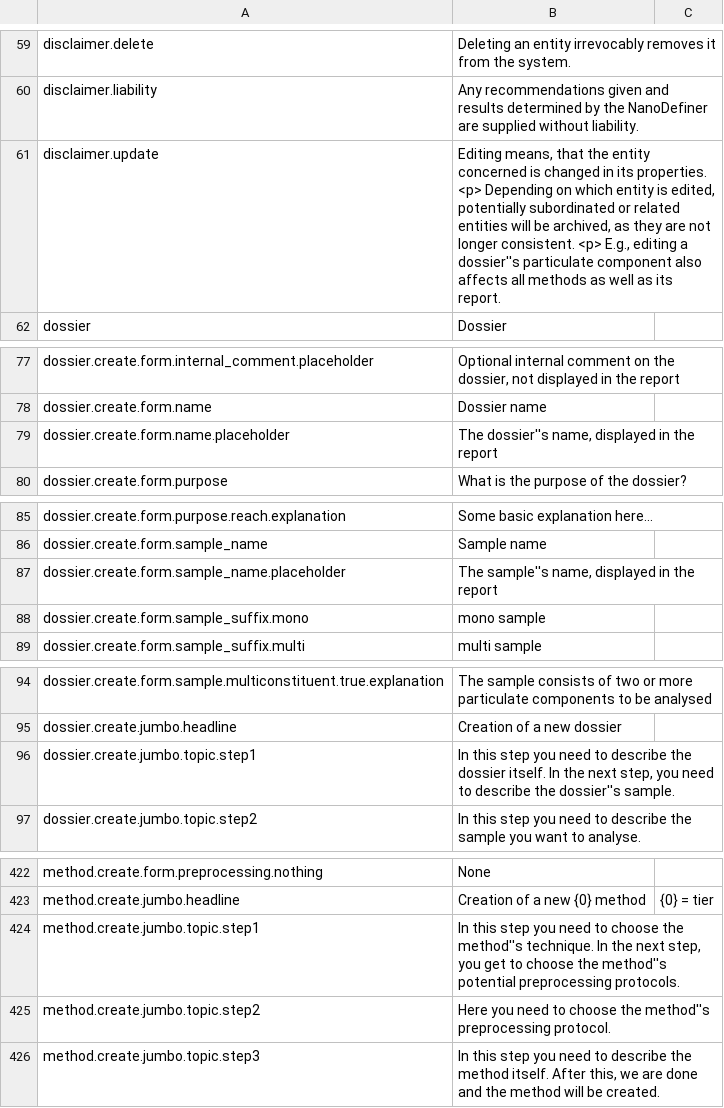
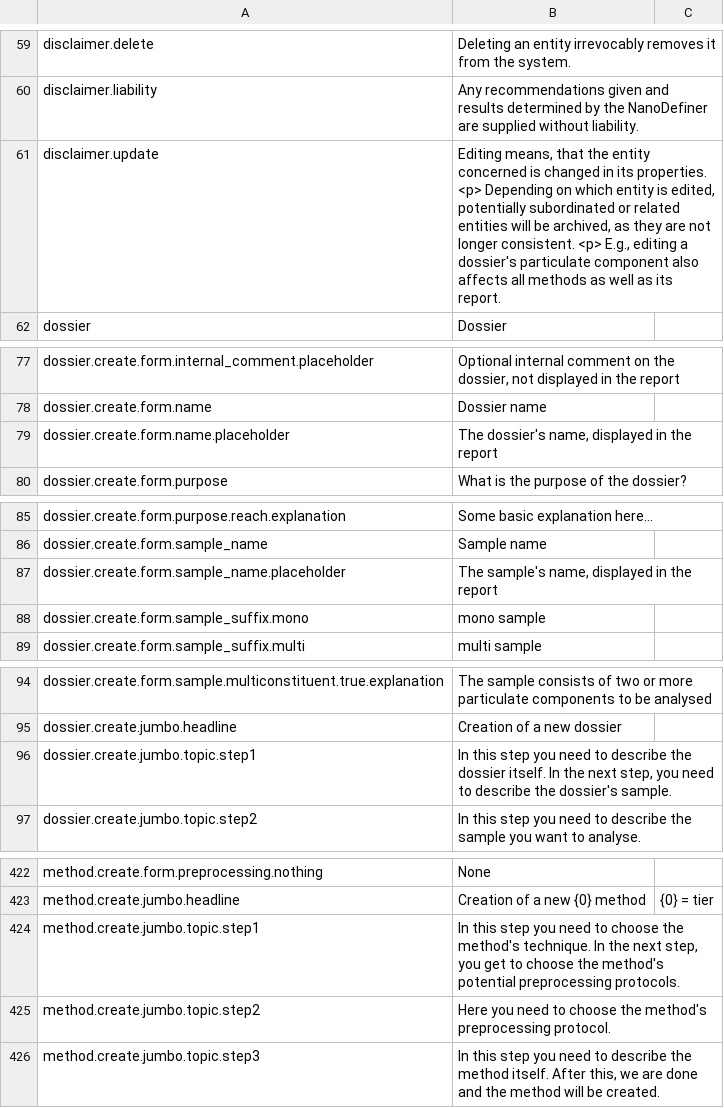
Before and after one commit to NanoDefiner/NanoDefiner, a CSV file: config/locales/messages.csv, drawn as a sheet; only a part is shown, gaps mark what is left out; the diff covers the shown part only.

```diff
--- a/config/locales/messages.csv
+++ b/config/locales/messages.csv
@@ -60,3 +60,3 @@ disclaimer.delete,Deleting an entity irrevocably removes it from the system.,
 disclaimer.liability,Any recommendations given and results determined by the NanoDefiner are supplied without liability.,
-disclaimer.update,"Editing means, that the entity concerned is changed in its properties. <p> Depending on which entity is edited, potentially subordinated or related entities will be archived, as they are not longer consistent. <p> E.g., editing a dossier''s particulate component also affects all methods as well as its report.",
+disclaimer.update,"Editing means, that the entity concerned is changed in its properties. <p> Depending on which entity is edited, potentially subordinated or related entities will be archived, as they are not longer consistent. <p> E.g., editing a dossier's particulate component also affects all methods as well as its report.",
 dossier,Dossier,
@@ -78,3 +78,3 @@ dossier.create.form.internal_comment.placeholder,"Optional internal comment on t
 dossier.create.form.name,Dossier name,
-dossier.create.form.name.placeholder,"The dossier''s name, displayed in the report",
+dossier.create.form.name.placeholder,"The dossier's name, displayed in the report",
 dossier.create.form.purpose,What is the purpose of the dossier?,
@@ -86,3 +86,3 @@ dossier.create.form.purpose.reach.explanation,Some basic explanation here...,
 dossier.create.form.sample_name,Sample name,
-dossier.create.form.sample_name.placeholder,"The sample''s name, displayed in the report",
+dossier.create.form.sample_name.placeholder,"The sample's name, displayed in the report",
 dossier.create.form.sample_suffix.mono,mono sample,
@@ -95,3 +95,3 @@ dossier.create.form.sample.multiconstituent.true.explanation,The sample consists
 dossier.create.jumbo.headline,Creation of a new dossier,
-dossier.create.jumbo.topic.step1,"In this step you need to describe the dossier itself. In the next step, you need to describe the dossier''s sample.",
+dossier.create.jumbo.topic.step1,"In this step you need to describe the dossier itself. In the next step, you need to describe the dossier's sample.",
 dossier.create.jumbo.topic.step2,In this step you need to describe the sample you want to analyse.,
@@ -423,4 +423,4 @@ method.create.form.preprocessing.nothing,None,
 method.create.jumbo.headline,Creation of a new {0} method,{0} = tier
-method.create.jumbo.topic.step1,"In this step you need to choose the method''s technique. In the next step, you get to choose the method''s potential preprocessing protocols.",
-method.create.jumbo.topic.step2,Here you need to choose the method''s preprocessing protocol.,
+method.create.jumbo.topic.step1,"In this step you need to choose the method's technique. In the next step, you get to choose the method's potential preprocessing protocols.",
+method.create.jumbo.topic.step2,Here you need to choose the method's preprocessing protocol.,
 method.create.jumbo.topic.step3,"In this step you need to describe the method itself. After this, we are done and the method will be created.",
```
Also changed, not shown: 5 edited cells elsewhere in this file, 15 other files.
